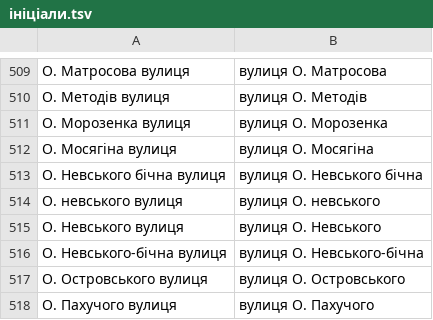
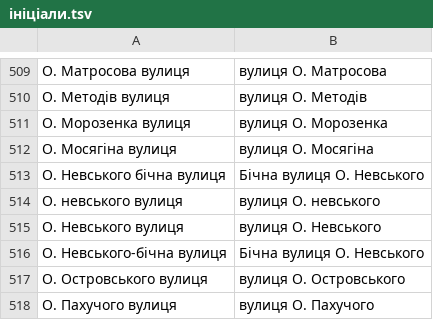
Before and after one commit to mellangr/mellangr.github.io, a TSV file: assets/streets/ініціали.tsv, drawn as a sheet; only a part is shown, gaps mark what is left out.

```diff
--- a/assets/streets/ініціали.tsv
+++ b/assets/streets/ініціали.tsv
@@ -512,6 +512,6 @@
 О. Мосягіна вулиця	вулиця О. Мосягіна
-О. Невського бічна вулиця	вулиця О. Невського бічна
+О. Невського бічна вулиця	Бічна вулиця О. Невського
 О. невського вулиця	вулиця О. невського
 О. Невського вулиця	вулиця О. Невського
-О. Невського-бічна вулиця	вулиця О. Невського-бічна
+О. Невського-бічна вулиця	Бічна вулиця О. Невського
 О. Островського вулиця	вулиця О. Островського
```
Also changed, not shown: 1 other file.
